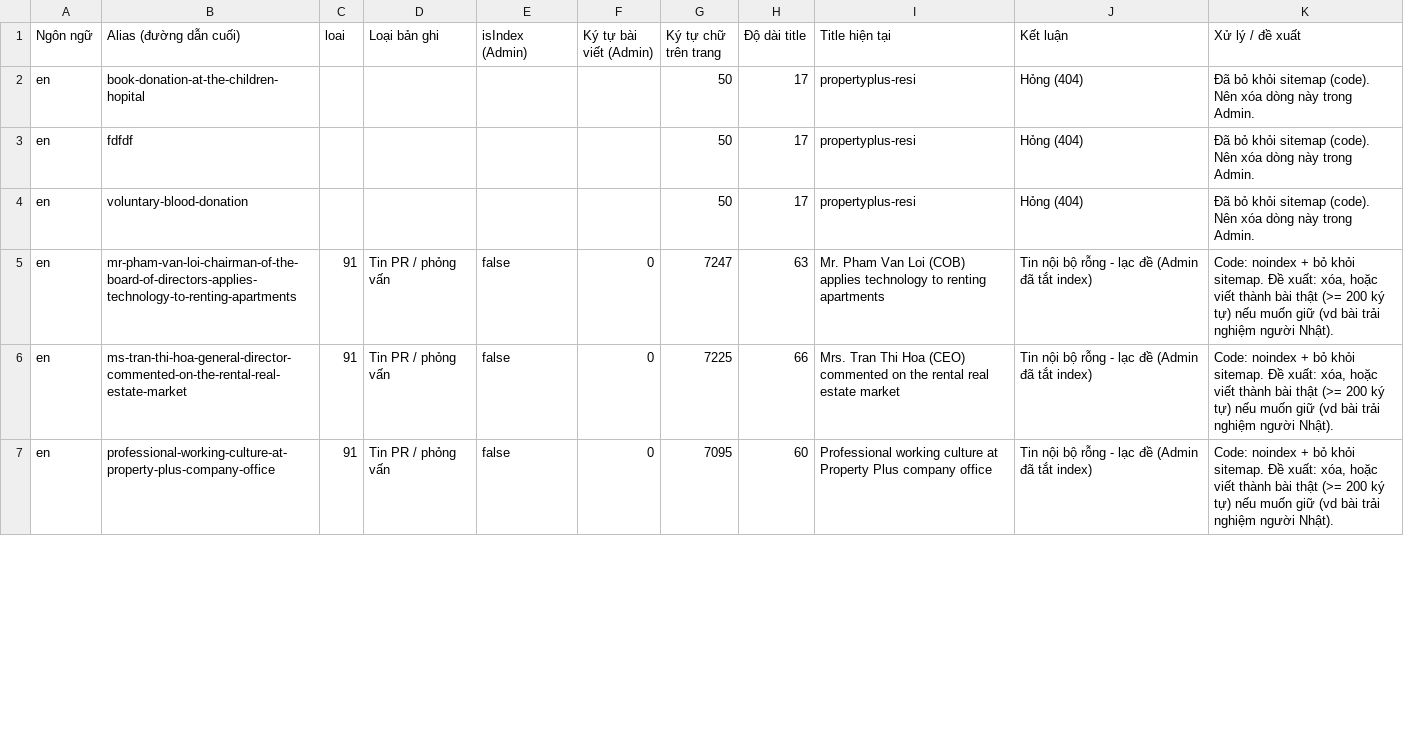
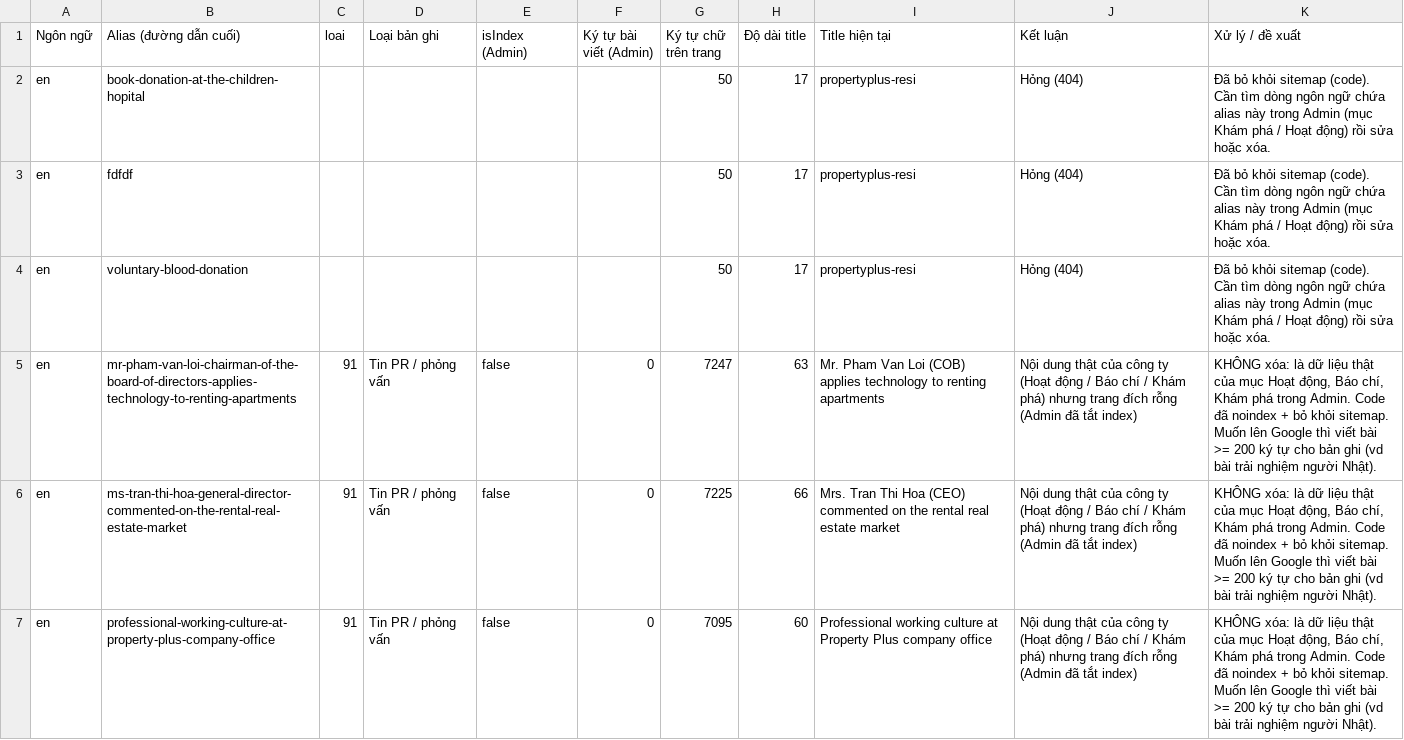
Before and after one commit to toi2192616/resipplusWordpress, a CSV file: docs/content/landing-audit-2026-11-20.csv, drawn as a sheet; only a part is shown; the diff covers the shown part only.

```diff
--- a/docs/content/landing-audit-2026-11-20.csv
+++ b/docs/content/landing-audit-2026-11-20.csv
@@ -1,7 +1,7 @@
 Ngôn ngữ,Alias (đường dẫn cuối),loai,Loại bản ghi,isIndex (Admin),Ký tự bài viết (Admin),Ký tự chữ trên trang,Độ dài title,Title hiện tại,Kết luận,Xử lý / đề xuất
-en,book-donation-at-the-children-hopital,,,,,50,17,propertyplus-resi,Hỏng (404),Đã bỏ khỏi sitemap (code). Nên xóa dòng này trong Admin.
-en,fdfdf,,,,,50,17,propertyplus-resi,Hỏng (404),Đã bỏ khỏi sitemap (code). Nên xóa dòng này trong Admin.
-en,voluntary-blood-donation,,,,,50,17,propertyplus-resi,Hỏng (404),Đã bỏ khỏi sitemap (code). Nên xóa dòng này trong Admin.
-en,mr-pham-van-loi-chairman-of-the-board-of-directors-applies-technology-to-renting-apartments,91,Tin PR / phỏng vấn,false,0,7247,63,Mr. Pham Van Loi (COB) applies technology to renting apartments,Tin nội bộ rỗng - lạc đề (Admin đã tắt index),"Code: noindex + bỏ khỏi sitemap. Đề xuất: xóa, hoặc viết thành bài thật (>= 200 ký tự) nếu muốn giữ (vd bài trải nghiệm người Nhật)."
-en,ms-tran-thi-hoa-general-director-commented-on-the-rental-real-estate-market,91,Tin PR / phỏng vấn,false,0,7225,66,Mrs. Tran Thi Hoa (CEO) commented on the rental real estate market,Tin nội bộ rỗng - lạc đề (Admin đã tắt index),"Code: noindex + bỏ khỏi sitemap. Đề xuất: xóa, hoặc viết thành bài thật (>= 200 ký tự) nếu muốn giữ (vd bài trải nghiệm người Nhật)."
-en,professional-working-culture-at-property-plus-company-office,91,Tin PR / phỏng vấn,false,0,7095,60,Professional working culture at Property Plus company office,Tin nội bộ rỗng - lạc đề (Admin đã tắt index),"Code: noindex + bỏ khỏi sitemap. Đề xuất: xóa, hoặc viết thành bài thật (>= 200 ký tự) nếu muốn giữ (vd bài trải nghiệm người Nhật)."
+en,book-donation-at-the-children-hopital,,,,,50,17,propertyplus-resi,Hỏng (404),Đã bỏ khỏi sitemap (code). Cần tìm dòng ngôn ngữ chứa alias này trong Admin (mục Khám phá / Hoạt động) rồi sửa hoặc xóa.
+en,fdfdf,,,,,50,17,propertyplus-resi,Hỏng (404),Đã bỏ khỏi sitemap (code). Cần tìm dòng ngôn ngữ chứa alias này trong Admin (mục Khám phá / Hoạt động) rồi sửa hoặc xóa.
+en,voluntary-blood-donation,,,,,50,17,propertyplus-resi,Hỏng (404),Đã bỏ khỏi sitemap (code). Cần tìm dòng ngôn ngữ chứa alias này trong Admin (mục Khám phá / Hoạt động) rồi sửa hoặc xóa.
+en,mr-pham-van-loi-chairman-of-the-board-of-directors-applies-technology-to-renting-apartments,91,Tin PR / phỏng vấn,false,0,7247,63,Mr. Pham Van Loi (COB) applies technology to renting apartments,Nội dung thật của công ty (Hoạt động / Báo chí / Khám phá) nhưng trang đích rỗng (Admin đã tắt index),"KHÔNG xóa: là dữ liệu thật của mục Hoạt động, Báo chí, Khám phá trong Admin. Code đã noindex + bỏ khỏi sitemap. Muốn lên Google thì viết bài >= 200 ký tự cho bản ghi (vd bài trải nghiệm người Nhật)."
+en,ms-tran-thi-hoa-general-director-commented-on-the-rental-real-estate-market,91,Tin PR / phỏng vấn,false,0,7225,66,Mrs. Tran Thi Hoa (CEO) commented on the rental real estate market,Nội dung thật của công ty (Hoạt động / Báo chí / Khám phá) nhưng trang đích rỗng (Admin đã tắt index),"KHÔNG xóa: là dữ liệu thật của mục Hoạt động, Báo chí, Khám phá trong Admin. Code đã noindex + bỏ khỏi sitemap. Muốn lên Google thì viết bài >= 200 ký tự cho bản ghi (vd bài trải nghiệm người Nhật)."
+en,professional-working-culture-at-property-plus-company-office,91,Tin PR / phỏng vấn,false,0,7095,60,Professional working culture at Property Plus company office,Nội dung thật của công ty (Hoạt động / Báo chí / Khám phá) nhưng trang đích rỗng (Admin đã tắt index),"KHÔNG xóa: là dữ liệu thật của mục Hoạt động, Báo chí, Khám phá trong Admin. Code đã noindex + bỏ khỏi sitemap. Muốn lên Google thì viết bài >= 200 ký tự cho bản ghi (vd bài trải nghiệm người Nhật)."
```
Also changed, not shown: 68 edited cells elsewhere in this file, 4 other files.
